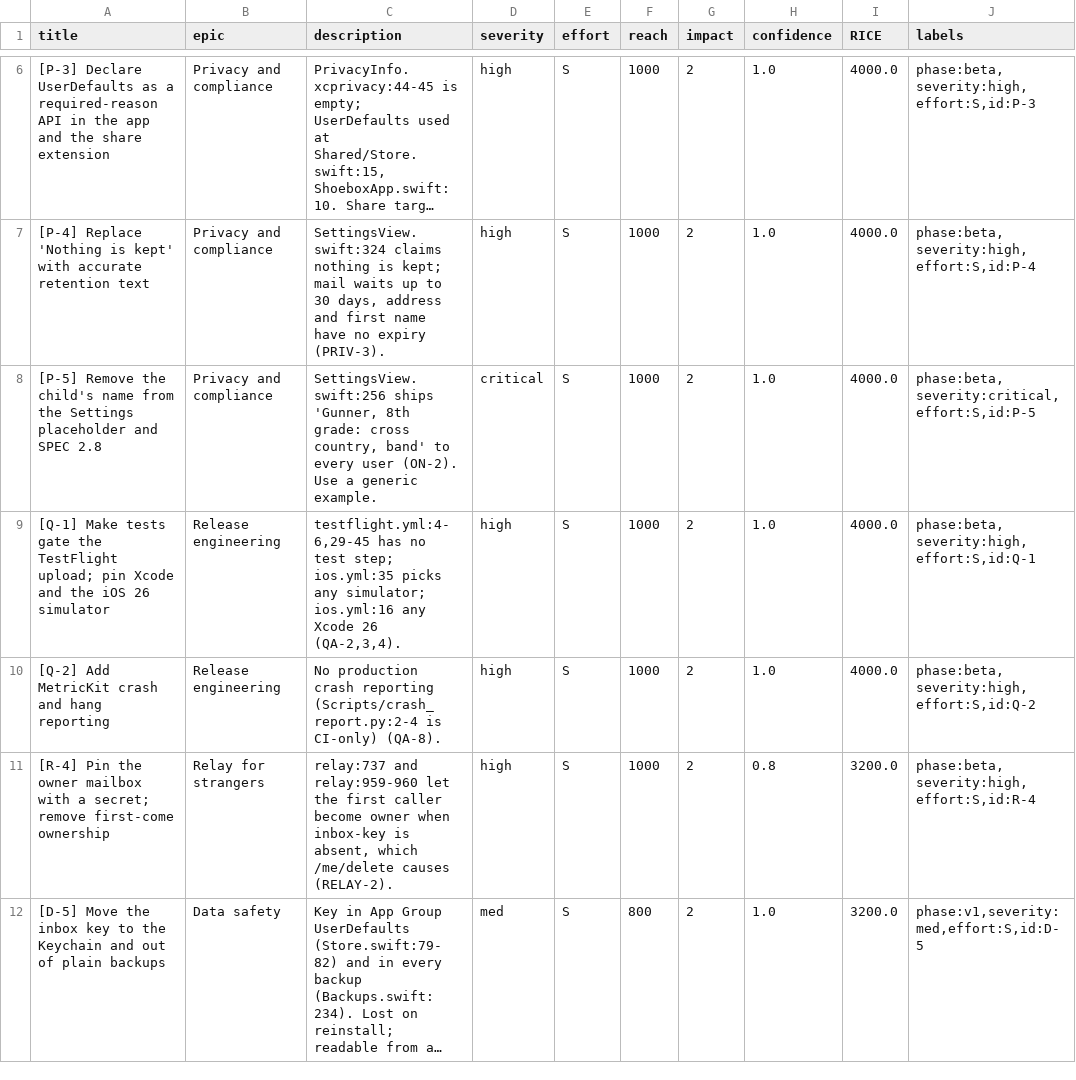
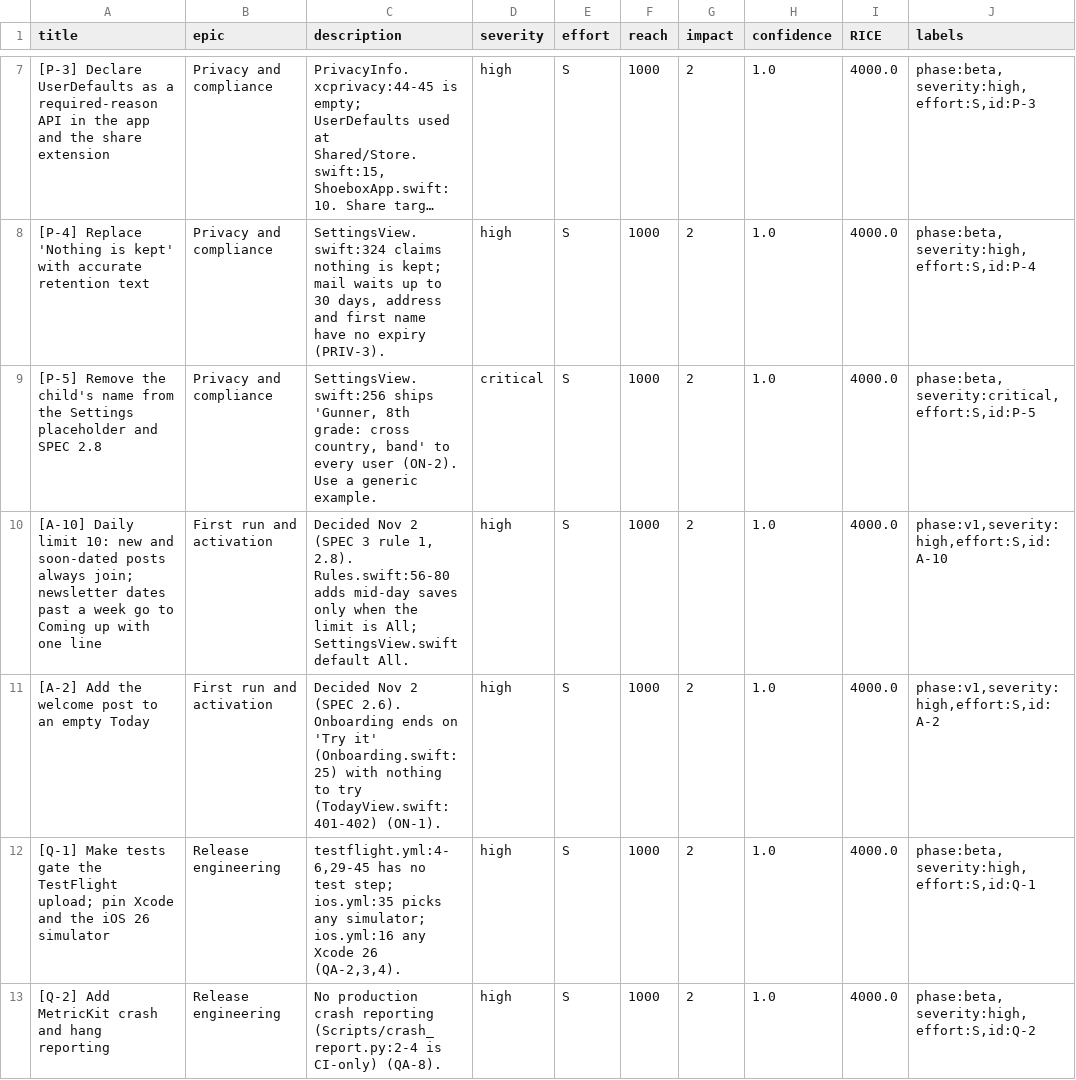
Before and after one commit to grahamdeno/Shoebox, a CSV file: docs/audit/backlog.csv, drawn as a sheet; only a part is shown, gaps mark what is left out; the shorter side is filled out with more unchanged rows; long unchanged cells end in …; the diff covers the shown part only.

```diff
--- a/docs/audit/backlog.csv
+++ b/docs/audit/backlog.csv
@@ -8,2 +9,4 @@ title,epic,description,severity,effort,reach,impact,confidence,RICE,labels
 [P-5] Remove the child's name from the Settings placeholder and SPEC 2.8,Privacy and compliance,"SettingsView.swift:256 ships 'Gunner, 8th grade: cross country, band' to every user (ON-2). Use a generic example.",critical,S,1000,2,1.0,4000.0,"phase:beta,severity:critical,effort:S,id:P-5"
+[A-10] Daily limit 10: new and soon-dated posts always join; newsletter dates past a week go to Coming up with one line,First run and activation,"Decided Nov 2 (SPEC 3 rule 1, 2.8). Rules.swift:56-80 adds mid-day saves only when the limit is All; SettingsView.swift default All.",high,S,1000,2,1.0,4000.0,"phase:v1,severity:high,effort:S,id:A-10"
+[A-2] Add the welcome post to an empty Today,First run and activation,Decided Nov 2 (SPEC 2.6). Onboarding ends on 'Try it' (Onboarding.swift:25) with nothing to try (TodayView.swift:401-402) (ON-1).,high,S,1000,2,1.0,4000.0,"phase:v1,severity:high,effort:S,id:A-2"
 [Q-1] Make tests gate the TestFlight upload; pin Xcode and the iOS 26 simulator,Release engineering,"testflight.yml:4-6,29-45 has no test step; ios.yml:35 picks any simulator; ios.yml:16 any Xcode 26 (QA-2,3,4).",high,S,1000,2,1.0,4000.0,"phase:beta,severity:high,effort:S,id:Q-1"
```
Also changed, not shown: 9 added rows, 7 removed rows and 1 edited cell elsewhere in this file, 10 other files.
